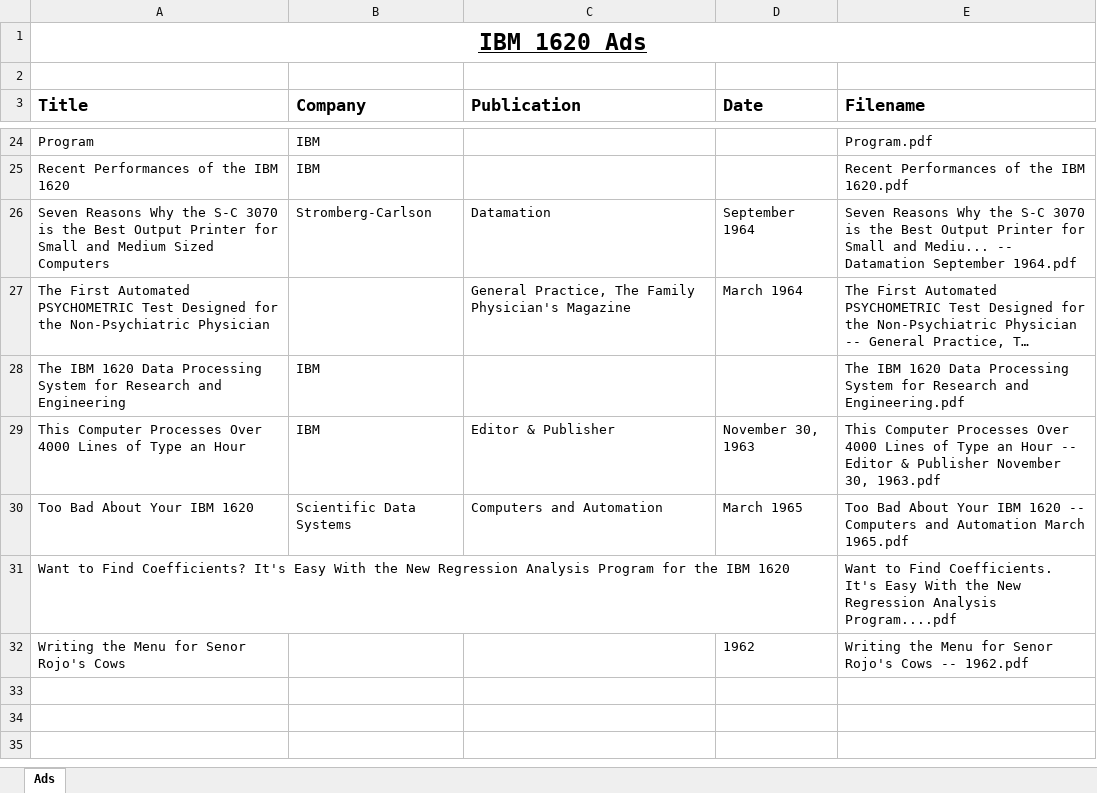
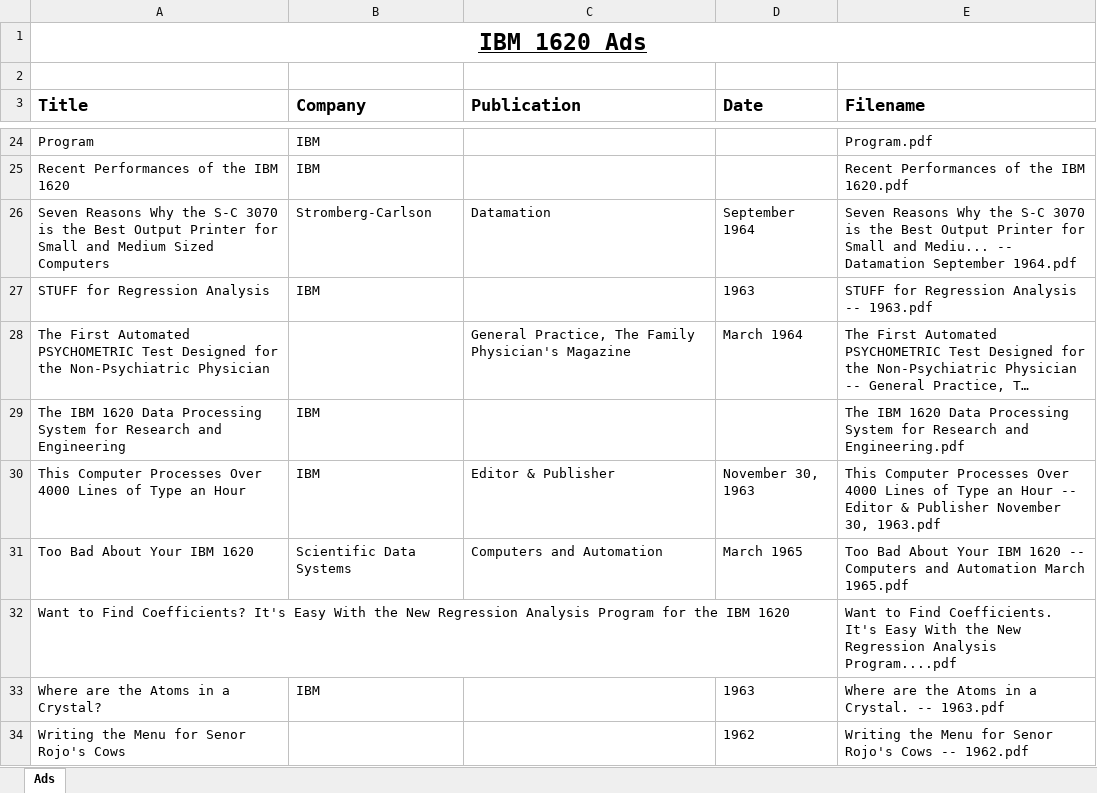
Before and after one commit to pkimpel/IBM1620-Archive, an Excel workbook: Documents/Ads/Ads.xlsm, sheet Ads, drawn as a sheet; only a part is shown, gaps mark what is left out; long unchanged cells end in …; values as stored, in another font and other column widths than the file's, no borders; charts and pictures not drawn; the diff names each change by its address in the sheet, - before the commit and + after, or states it on an @@ line.

```diff
--- a/Documents/Ads/Ads.xlsm (sheet Ads)
+++ b/Documents/Ads/Ads.xlsm (sheet Ads)
+row 27: STUFF for Regression Analysis | IBM |  | 1963 | STUFF for Regression Analysis -- 1963.pdf
+row 33: Where are the Atoms in a Crystal? | IBM |  | 1963 | Where are the Atoms in a Crystal. -- 1963.pdf
```
Also changed, not shown: formulas that keep their value, Documents/Articles/Articles.xlsm, Documents/Manuals/Manuals.xlsm, 5 other files.
